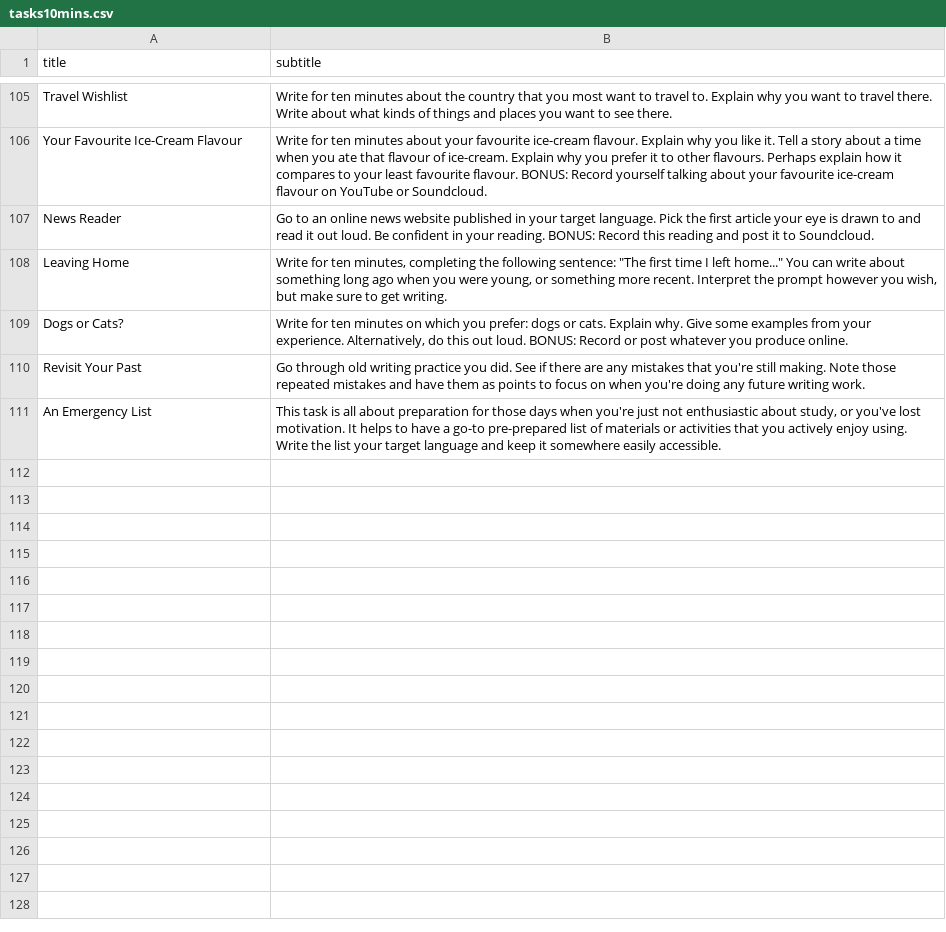
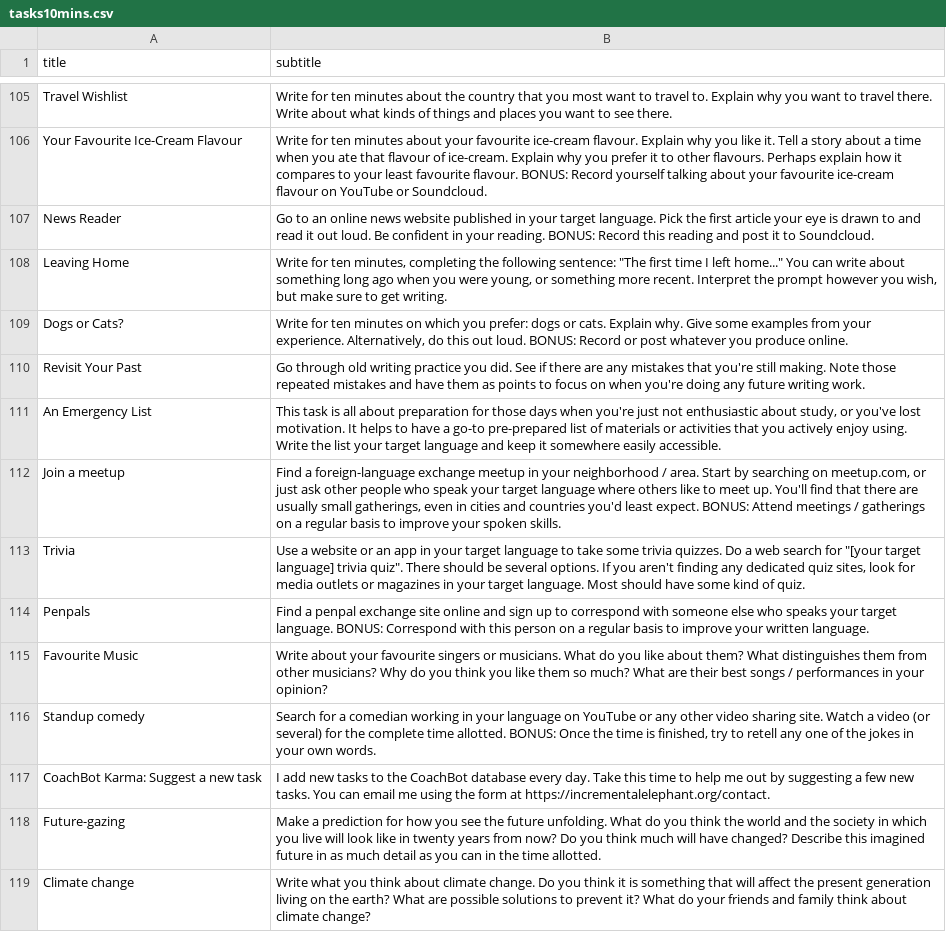
Before and after one commit to strickvl/languagecoach, a CSV file: lc-app/app/tasks10mins.csv, drawn as a sheet; only a part is shown, gaps mark what is left out; the diff names each change by its address in the sheet, - before the commit and + after, or states it on an @@ line.

```diff
--- a/lc-app/app/tasks10mins.csv
+++ b/lc-app/app/tasks10mins.csv
+row 112: Join a meetup | Find a foreign-language exchange meetup in your neighborhood / area. Start by searching on meetup.com, or just ask other people who speak your target language where others like to meet up. You'll find that there are usually small gatherings, even in cities and countries you'd least expect. BONUS: Attend meetings / gatherings on a regular basis to improve your spoken skills.
+row 113: Trivia | Use a website or an app in your target language to take some trivia quizzes. Do a web search for "[your target language] trivia quiz". There should be several options. If you aren't finding any dedicated quiz sites, look for media outlets or magazines in your target language. Most should have some kind of quiz.
+row 114: Penpals | Find a penpal exchange site online and sign up to correspond with someone else who speaks your target language. BONUS: Correspond with this person on a regular basis to improve your written language.
+row 115: Favourite Music | Write about your favourite singers or musicians. What do you like about them? What distinguishes them from other musicians? Why do you think you like them so much? What are their best songs / performances in your opinion?
+row 116: Standup comedy | Search for a comedian working in your language on YouTube or any other video sharing site. Watch a video (or several) for the complete time allotted. BONUS: Once the time is finished, try to retell any one of the jokes in your own words.
+row 117: CoachBot Karma: Suggest a new task | I add new tasks to the CoachBot database every day. Take this time to help me out by suggesting a few new tasks. You can email me using the form at https://incrementalelephant.org/contact.
+row 118: Future-gazing | Make a prediction for how you see the future unfolding. What do you think the world and the society in which you live will look like in twenty years from now? Do you think much will have changed? Describe this imagined future in as much detail as you can in the time allotted.
+row 119: Climate change | Write what you think about climate change. Do you think it is something that will affect the present generation living on the earth? What are possible solutions to prevent it? What do your friends and family think about climate change?
```
Also changed, not shown: lc-app/app/tasks20mins.csv, lc-app/app/tasks30mins.csv, 3 other files.
